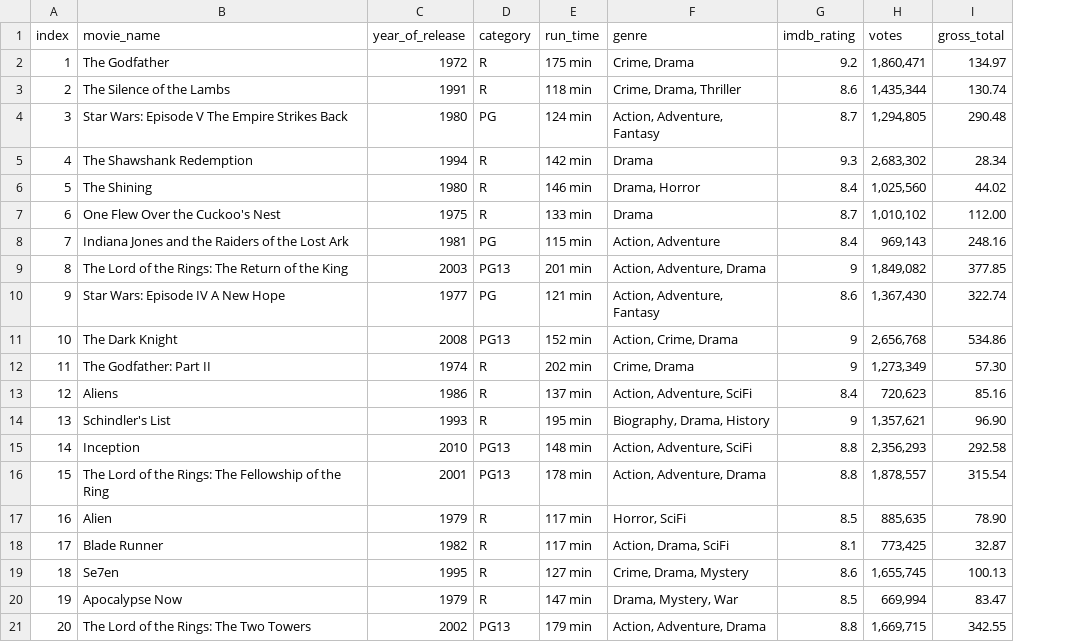
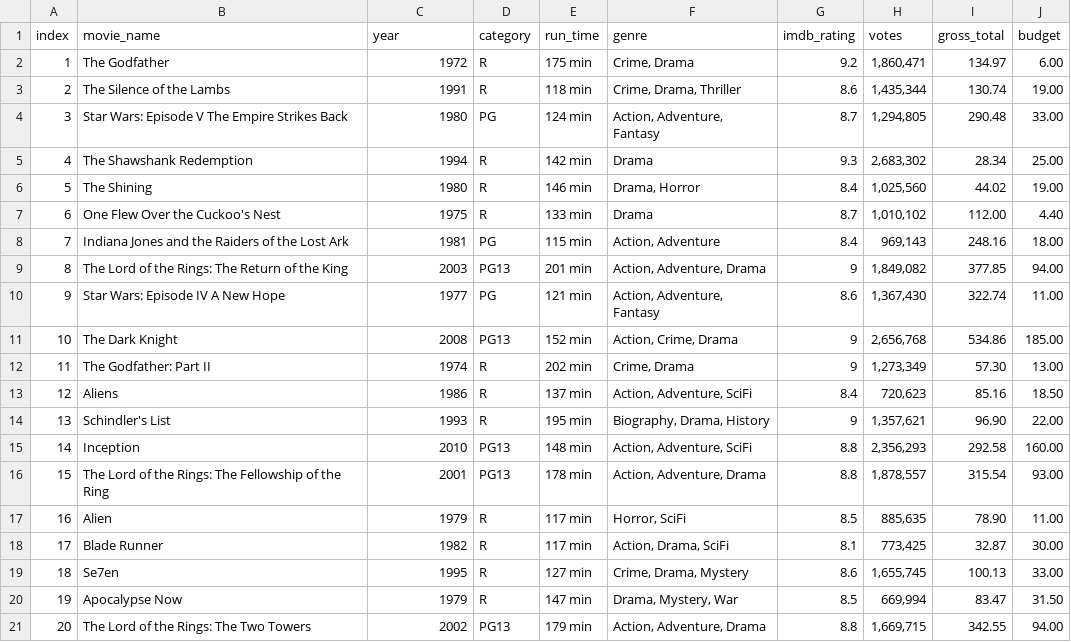
Before and after one commit to CalemBDoyle/creative-coding-labs-2, a CSV file: CA/data/movies.csv, drawn as a sheet; the diff names each change by its address in the sheet, - before the commit and + after, or states it on an @@ line.

Commit message:
Column chart added to CA

```diff
--- a/CA/data/movies.csv
+++ b/CA/data/movies.csv
+column J (budget), rows 2-21: 6.00 | 19.00 | 33.00 | 25.00 | 19.00 | 4.40 | 18.00 | 94.00 | 11.00 | 185.00 | 13.00 | 18.50 | 22.00 | 160.00 | 93.00 | 11.00 | 30.00 | 33.00 | 31.50 | 94.00
-C1: year_of_release
+C1: year
```
Also changed, not shown: 5 other files.
